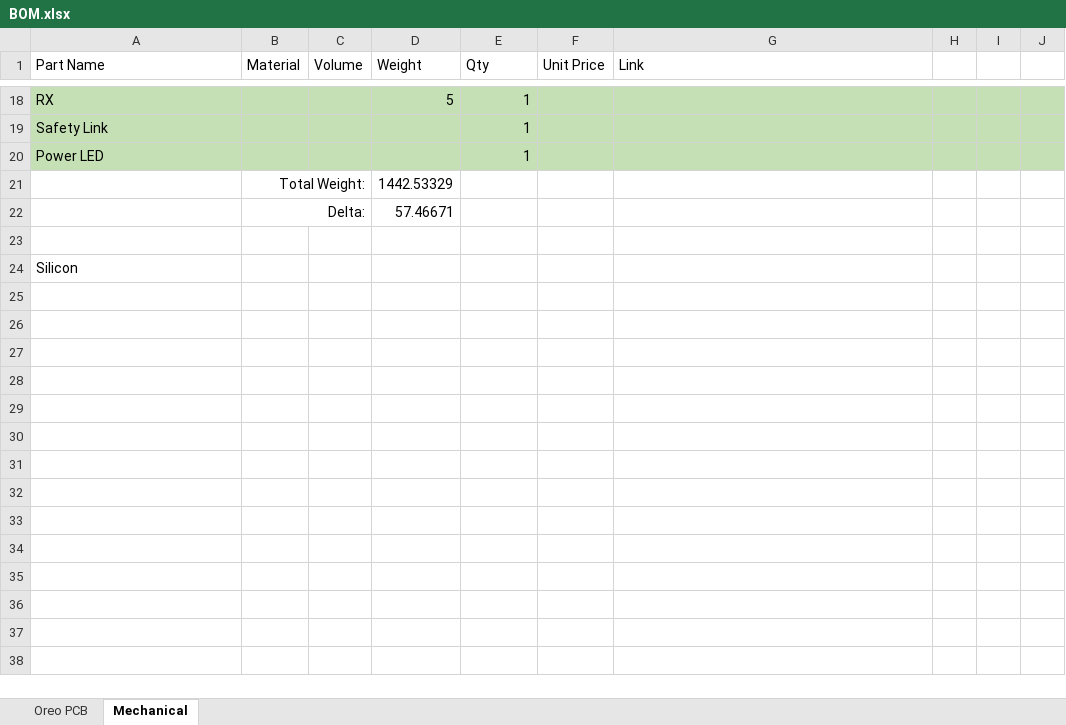
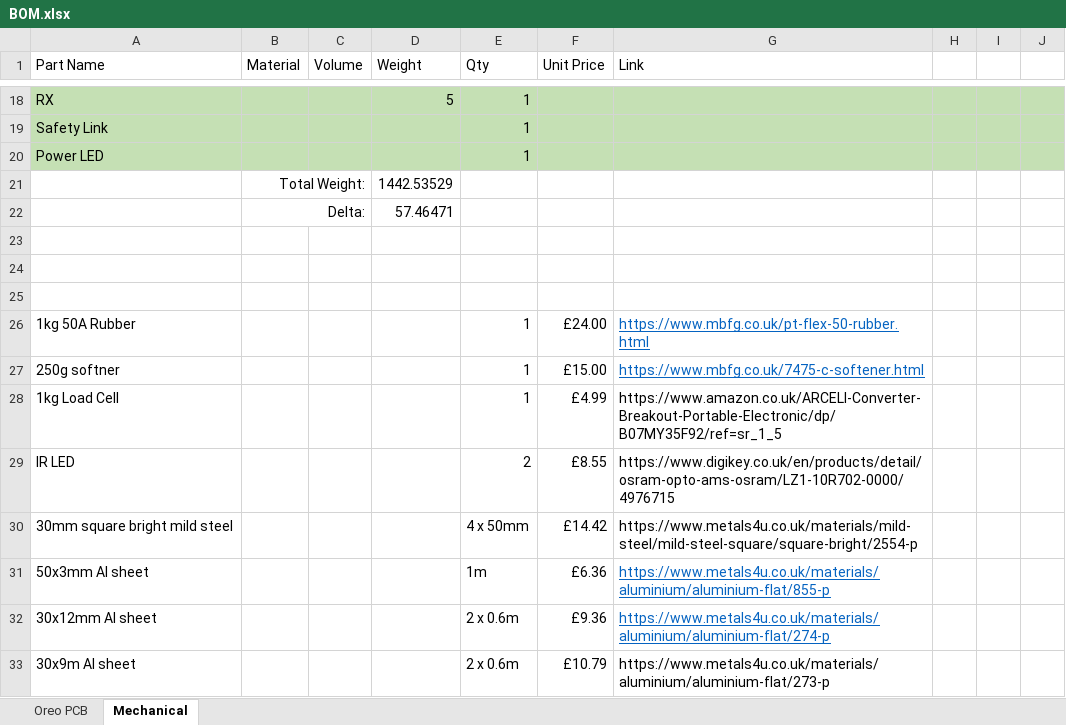
Before and after one commit to BTSC10/Oreo, an Excel workbook: BOM.xlsx, sheet Mechanical, drawn as a sheet; only a part is shown, gaps mark what is left out; values as stored, in another font and other column widths than the file's, no borders; conditional formats not drawn; the diff covers the shown part only; the diff names each change by its address in the sheet, - before the commit and + after, or states it on an @@ line.

```diff
--- a/BOM.xlsx (sheet Mechanical)
+++ b/BOM.xlsx (sheet Mechanical)
-D21 (Weight): 1442.53329
+D21 (Weight): 1442.53529
-D22 (Weight): 57.46671
+D22 (Weight): 57.46471
-A24 (Part Name): Silicon
+A24 (Part Name): (empty)
+row 25: (empty)
+row 26: 1kg 50A Rubber |  |  |  | 1 | £24.00 | https://www.mbfg.co.uk/pt-flex-50-rubber.html
+row 27: 250g softner |  |  |  | 1 | £15.00 | https://www.mbfg.co.uk/7475-c-softener.html
+row 28: 1kg Load Cell |  |  |  | 1 | £4.99 | https://www.amazon.co.uk/ARCELI-Converter-Breakout-Portable-Electronic/dp/B07MY35F92/ref=sr_1_5
+row 29: IR LED |  |  |  | 2 | £8.55 | https://www.digikey.co.uk/en/products/detail/osram-opto-ams-osram/LZ1-10R702-0000/4976715
+row 30: 30mm square bright mild steel |  |  |  | 4 x 50mm | £14.42 | https://www.metals4u.co.uk/materials/mild-steel/mild-steel-square/square-bright/2554-p
+row 31: 50x3mm Al sheet |  |  |  | 1m | £6.36 | https://www.metals4u.co.uk/materials/aluminium/aluminium-flat/855-p
+row 32: 30x12mm Al sheet |  |  |  | 2 x 0.6m | £9.36 | https://www.metals4u.co.uk/materials/aluminium/aluminium-flat/274-p
+row 33: 30x9m Al sheet |  |  |  | 2 x 0.6m | £10.79 | https://www.metals4u.co.uk/materials/aluminium/aluminium-flat/273-p
```
Also changed, not shown: 4 edited cells and cell formats elsewhere in this sheet, sheet Oreo PCB.
